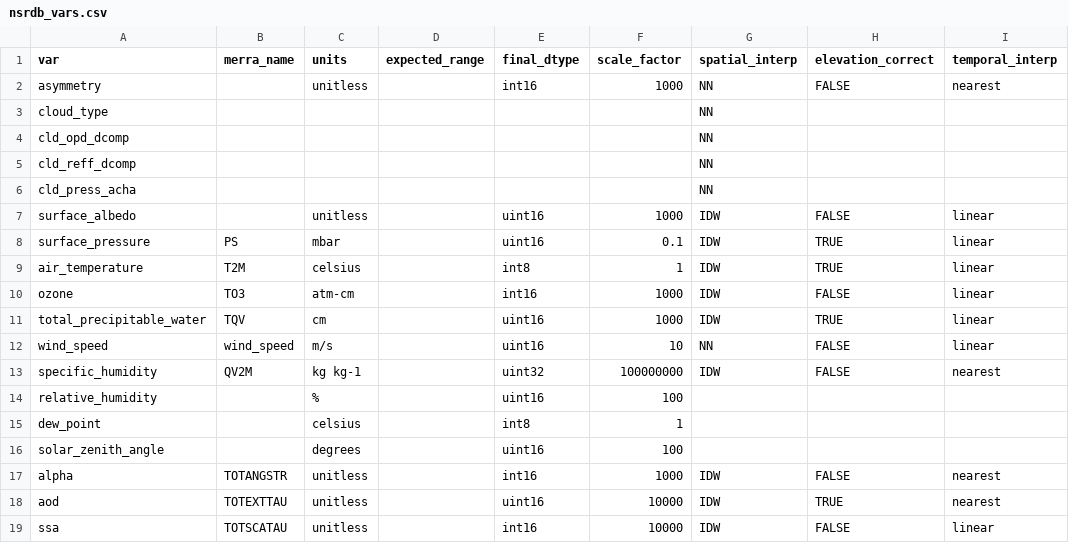
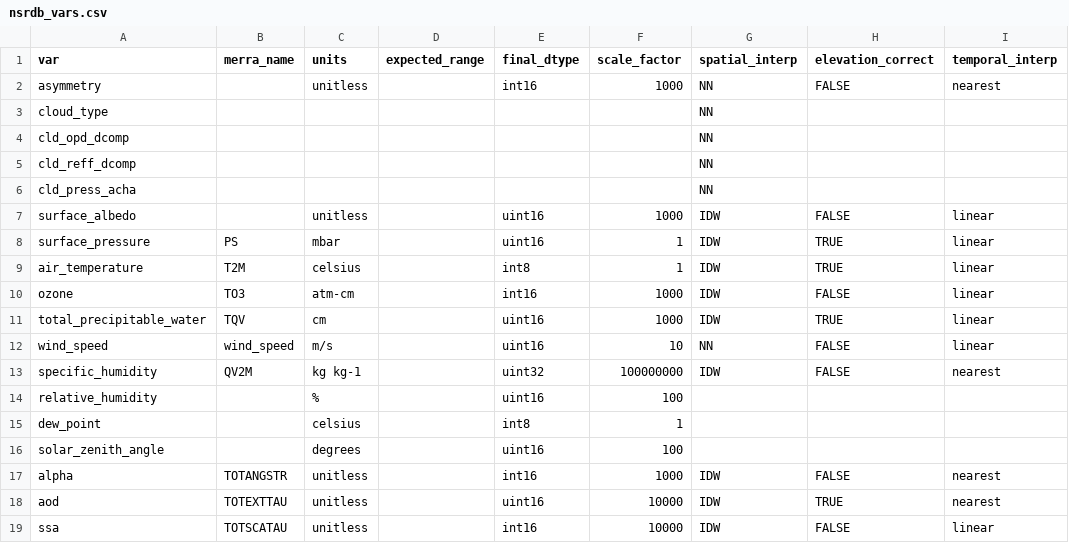
Before and after one commit to NREL/nsrdb, a CSV file: config/nsrdb_vars.csv, drawn as a sheet; only a part is shown; the diff names each change by its address in the sheet, - before the commit and + after, or states it on an @@ line.

```diff
--- a/config/nsrdb_vars.csv
+++ b/config/nsrdb_vars.csv
-F8 (scale_factor): 0.1
+F8 (scale_factor): 1
```
Also changed, not shown: 6 other files.
